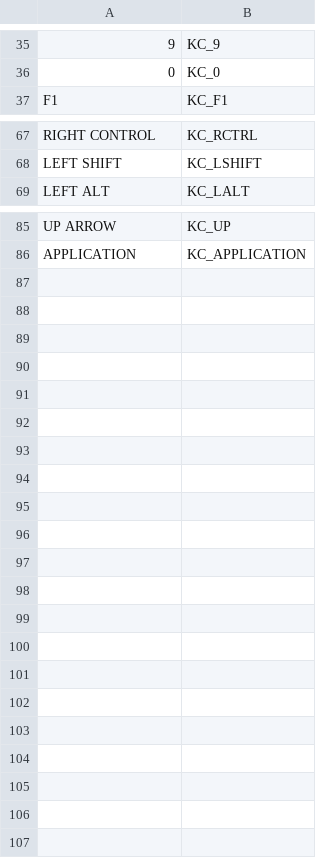
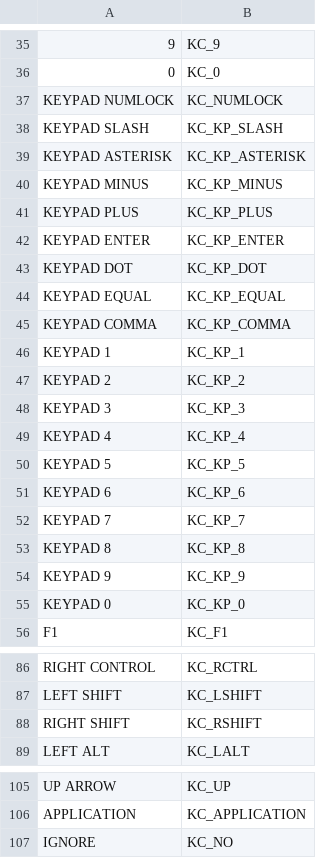
Before and after one commit to KyKlersy/QKeyMapperCapstone, a CSV file: GuiShellTest/Resources/key_name_to_kc_mapping.csv, drawn as a sheet; only a part is shown, gaps mark what is left out; the diff names each change by its address in the sheet, - before the commit and + after, or states it on an @@ line.

```diff
--- a/GuiShellTest/Resources/key_name_to_kc_mapping.csv
+++ b/GuiShellTest/Resources/key_name_to_kc_mapping.csv
+row 37: KEYPAD NUMLOCK | KC_NUMLOCK
+row 38: KEYPAD SLASH | KC_KP_SLASH
+row 39: KEYPAD ASTERISK | KC_KP_ASTERISK
+row 40: KEYPAD MINUS | KC_KP_MINUS
+row 41: KEYPAD PLUS | KC_KP_PLUS
+row 42: KEYPAD ENTER | KC_KP_ENTER
+row 43: KEYPAD DOT | KC_KP_DOT
+row 44: KEYPAD EQUAL | KC_KP_EQUAL
+row 45: KEYPAD COMMA | KC_KP_COMMA
+row 46: KEYPAD 1 | KC_KP_1
+row 47: KEYPAD 2 | KC_KP_2
+row 48: KEYPAD 3 | KC_KP_3
+row 49: KEYPAD 4 | KC_KP_4
+row 50: KEYPAD 5 | KC_KP_5
+row 51: KEYPAD 6 | KC_KP_6
+row 52: KEYPAD 7 | KC_KP_7
+row 53: KEYPAD 8 | KC_KP_8
+row 54: KEYPAD 9 | KC_KP_9
+row 55: KEYPAD 0 | KC_KP_0
+row 88: RIGHT SHIFT | KC_RSHIFT
+row 107: IGNORE | KC_NO
```
Also changed, not shown: GuiShellTest/Resources/singleKeyMacros.csv, QMKCGen/Resources/key_name_to_kc_mapping.csv, 3 other files.
